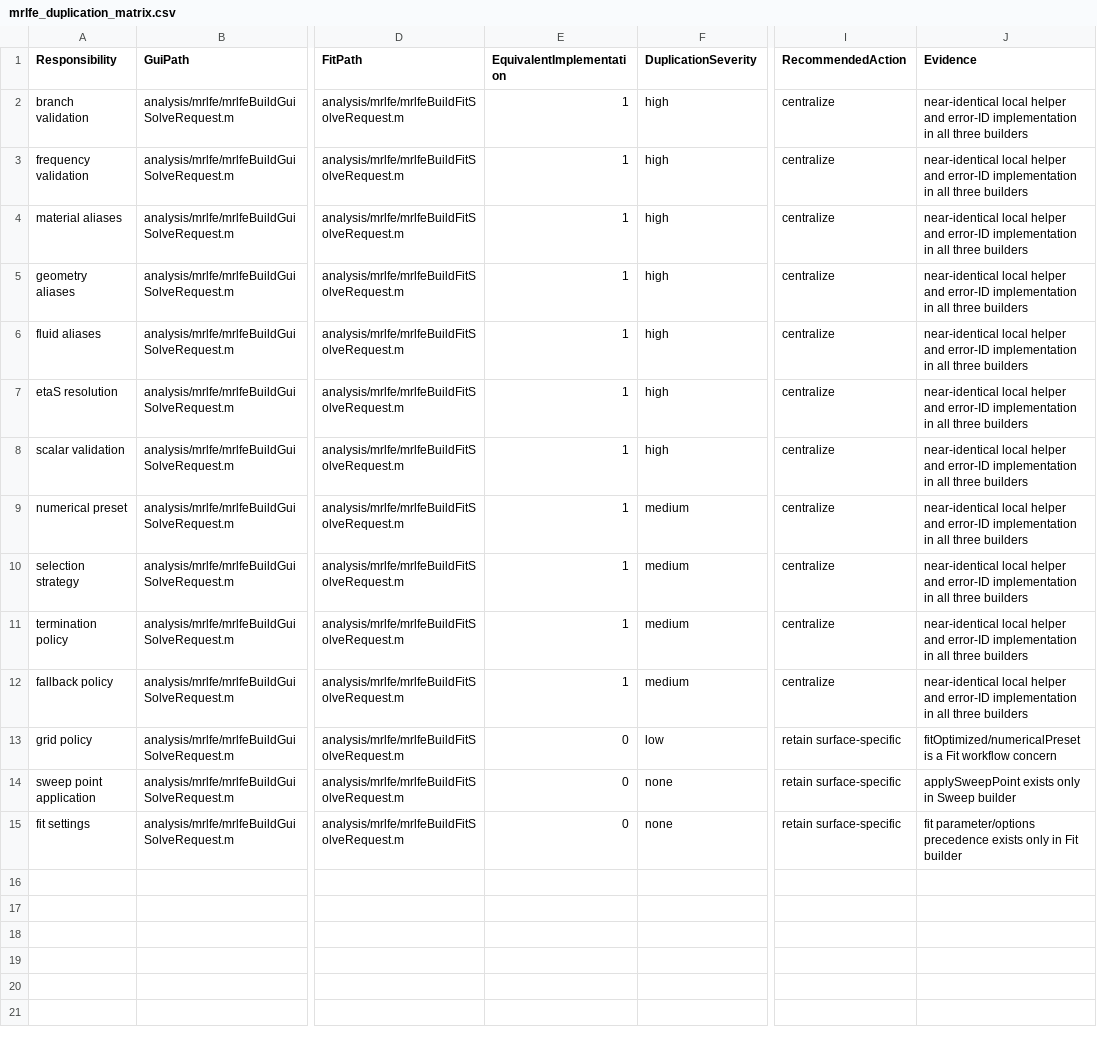
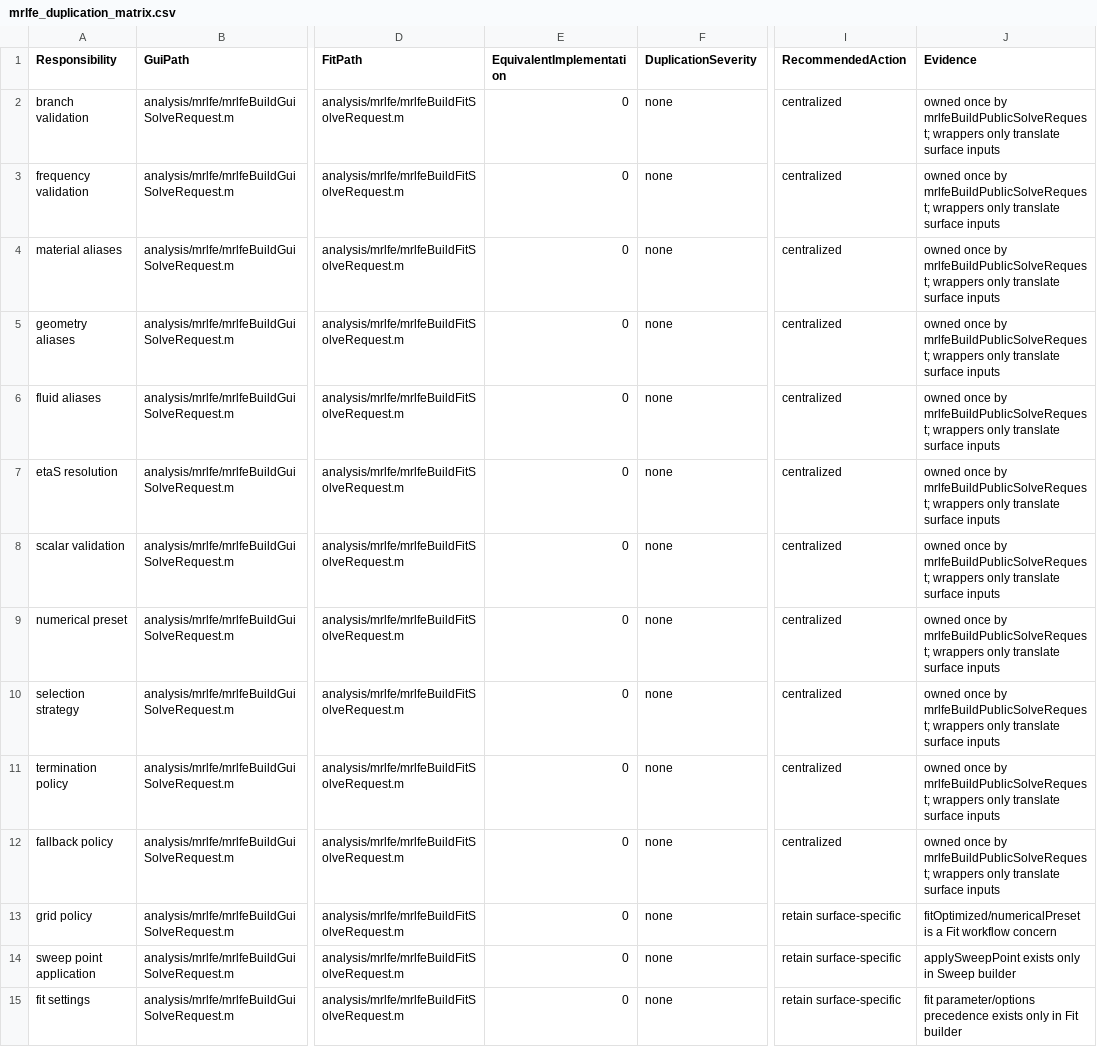
Before and after one commit to cpariona/Lamb-fundamental-solver, a CSV file: analysis/repository_audit/mrlfe_duplication_matrix.csv, drawn as a sheet; only a part is shown, gaps mark what is left out; the diff names each change by its address in the sheet, - before the commit and + after, or states it on an @@ line.

```diff
--- a/analysis/repository_audit/mrlfe_duplication_matrix.csv
+++ b/analysis/repository_audit/mrlfe_duplication_matrix.csv
-E2:E12 (EquivalentImplementation): 1
+E2:E12 (EquivalentImplementation): 0
-F2:F8 (DuplicationSeverity): high
+F2:F8 (DuplicationSeverity): none
-I2:I12 (RecommendedAction): centralize
+I2:I12 (RecommendedAction): centralized
-J2:J12 (Evidence): near-identical local helper and error-ID implementation in all three builders
+J2:J12 (Evidence): owned once by mrlfeBuildPublicSolveRequest; wrappers only translate surface inputs
-F9:F12 (DuplicationSeverity): medium
+F9:F12 (DuplicationSeverity): none
-F13 (DuplicationSeverity): low
+F13 (DuplicationSeverity): none
```
Also changed, not shown: analysis/repository_audit/repository_composition.csv, analysis/test_inventory/runner_edges.csv, 12 other files.
